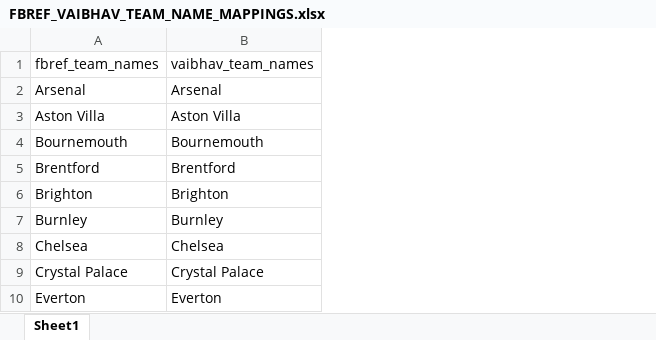
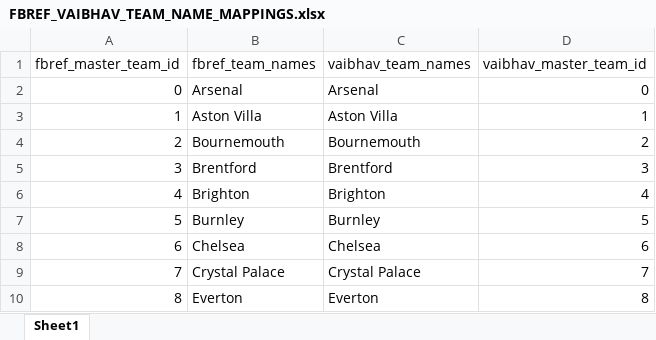
Before and after one commit to MetalTanuj/FPL-Analysis, an Excel workbook: FBREF_VAIBHAV_TEAM_NAME_MAPPINGS.xlsx, sheet Sheet1, drawn as a sheet; only a part is shown; values as stored, in another font and other column widths than the file's, no borders; the diff names each change by its address in the sheet, - before the commit and + after, or states it on an @@ line.

Commit message:
Add files via upload

```diff
--- a/FBREF_VAIBHAV_TEAM_NAME_MAPPINGS.xlsx (sheet Sheet1)
+++ b/FBREF_VAIBHAV_TEAM_NAME_MAPPINGS.xlsx (sheet Sheet1)
+column A (fbref_master_team_id), rows 2-10: 0 | 1 | 2 | 3 | 4 | 5 | 6 | 7 | 8
+column D (vaibhav_master_team_id), rows 2-10: 0 | 1 | 2 | 3 | 4 | 5 | 6 | 7 | 8
```
